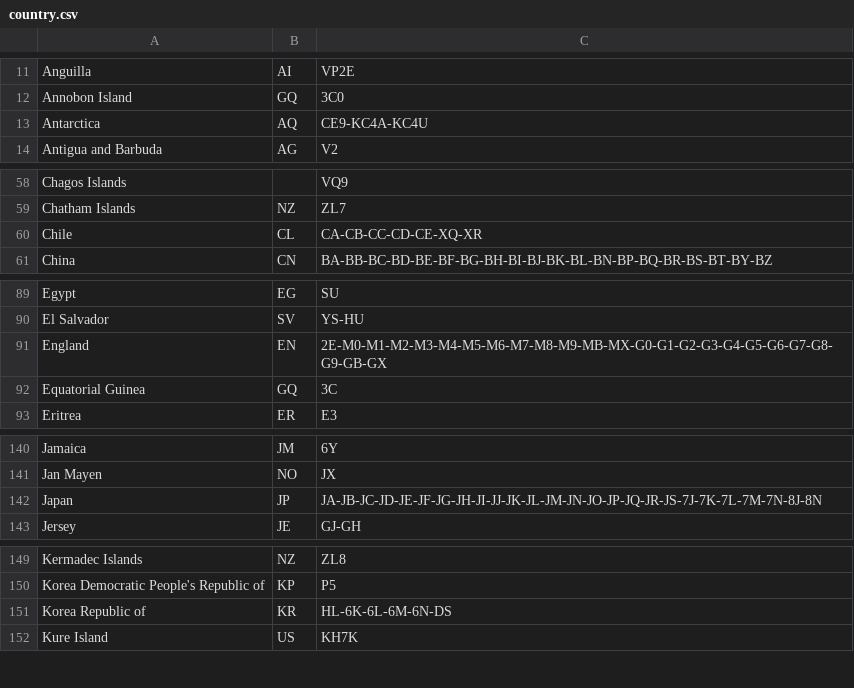
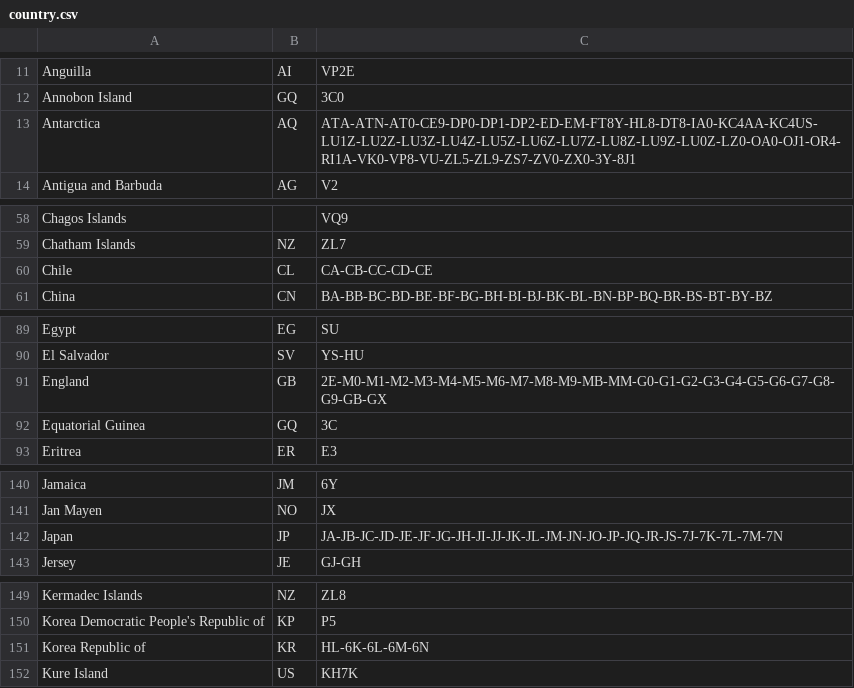
Before and after one commit to n7tae/urfd, a CSV file: dashboard/pgs/country.csv, drawn as a sheet; only a part is shown, gaps mark what is left out; the diff covers the shown part only.

Commit message:
Update country.csv

```diff
--- a/dashboard/pgs/country.csv
+++ b/dashboard/pgs/country.csv
@@ -12,3 +12,3 @@ Anguilla;AI;VP2E
 Annobon Island;GQ;3C0
-Antarctica;AQ;CE9-KC4A-KC4U
+Antarctica;AQ;ATA-ATN-AT0-CE9-DP0-DP1-DP2-ED-EM-FT8Y-HL8-DT8-IA0-KC4AA-KC4US-LU1Z-LU2Z-LU3Z-LU4Z-LU5Z-LU6Z-LU7Z-LU8Z-LU9Z-LU0Z-LZ0-OA0-OJ1-OR4-RI1A-VK0-VP8-VU-ZL5-ZL9-ZS7-ZV0-ZX0-3Y-8J1
 Antigua and Barbuda;AG;V2
@@ -59,3 +59,3 @@ Chagos Islands;;VQ9
 Chatham Islands;NZ;ZL7
-Chile;CL;CA-CB-CC-CD-CE-XQ-XR
+Chile;CL;CA-CB-CC-CD-CE
 China;CN;BA-BB-BC-BD-BE-BF-BG-BH-BI-BJ-BK-BL-BN-BP-BQ-BR-BS-BT-BY-BZ
@@ -90,3 +90,3 @@ Egypt;EG;SU
 El Salvador;SV;YS-HU
-England;EN;2E-M0-M1-M2-M3-M4-M5-M6-M7-M8-M9-MB-MX-G0-G1-G2-G3-G4-G5-G6-G7-G8-G9-GB-GX
+England;GB;2E-M0-M1-M2-M3-M4-M5-M6-M7-M8-M9-MB-MM-G0-G1-G2-G3-G4-G5-G6-G7-G8-G9-GB-GX
 Equatorial Guinea;GQ;3C
@@ -141,3 +141,3 @@ Jamaica;JM;6Y
 Jan Mayen;NO;JX
-Japan;JP;JA-JB-JC-JD-JE-JF-JG-JH-JI-JJ-JK-JL-JM-JN-JO-JP-JQ-JR-JS-7J-7K-7L-7M-7N-8J-8N
+Japan;JP;JA-JB-JC-JD-JE-JF-JG-JH-JI-JJ-JK-JL-JM-JN-JO-JP-JQ-JR-JS-7J-7K-7L-7M-7N
 Jersey;JE;GJ-GH
@@ -150,3 +150,3 @@ Kermadec Islands;NZ;ZL8
 Korea Democratic People's Republic of;KP;P5
-Korea Republic of;KR;HL-6K-6L-6M-6N-DS
+Korea Republic of;KR;HL-6K-6L-6M-6N
 Kure Island;US;KH7K
```
Also changed, not shown: 4 edited cells elsewhere in this file.
